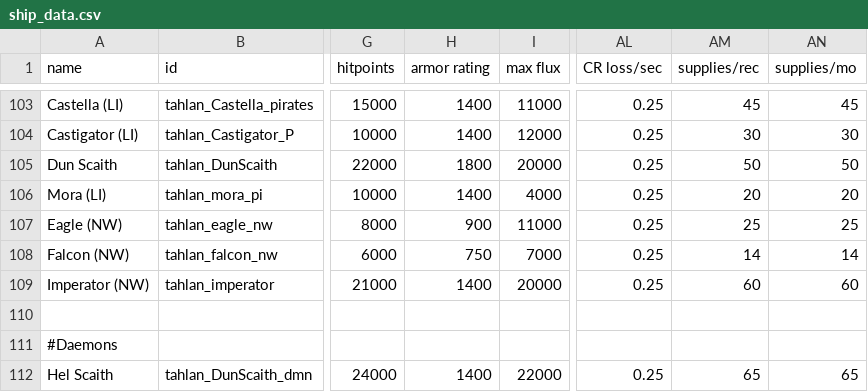
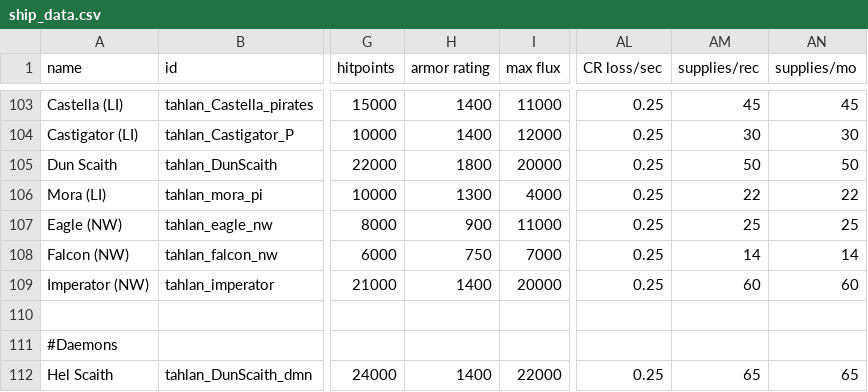
Before and after one commit to niatahl/tahlan-shipworks, a CSV file: data/hulls/ship_data.csv, drawn as a sheet; only a part is shown, gaps mark what is left out; the diff names each change by its address in the sheet, - before the commit and + after, or states it on an @@ line.

```diff
--- a/data/hulls/ship_data.csv
+++ b/data/hulls/ship_data.csv
-H106 (armor rating): 1400
+H106 (armor rating): 1300
-AM106 (supplies/rec): 20
+AM106 (supplies/rec): 22
-AN106 (supplies/mo): 20
+AN106 (supplies/mo): 22
```
Also changed, not shown: 2 other files.
